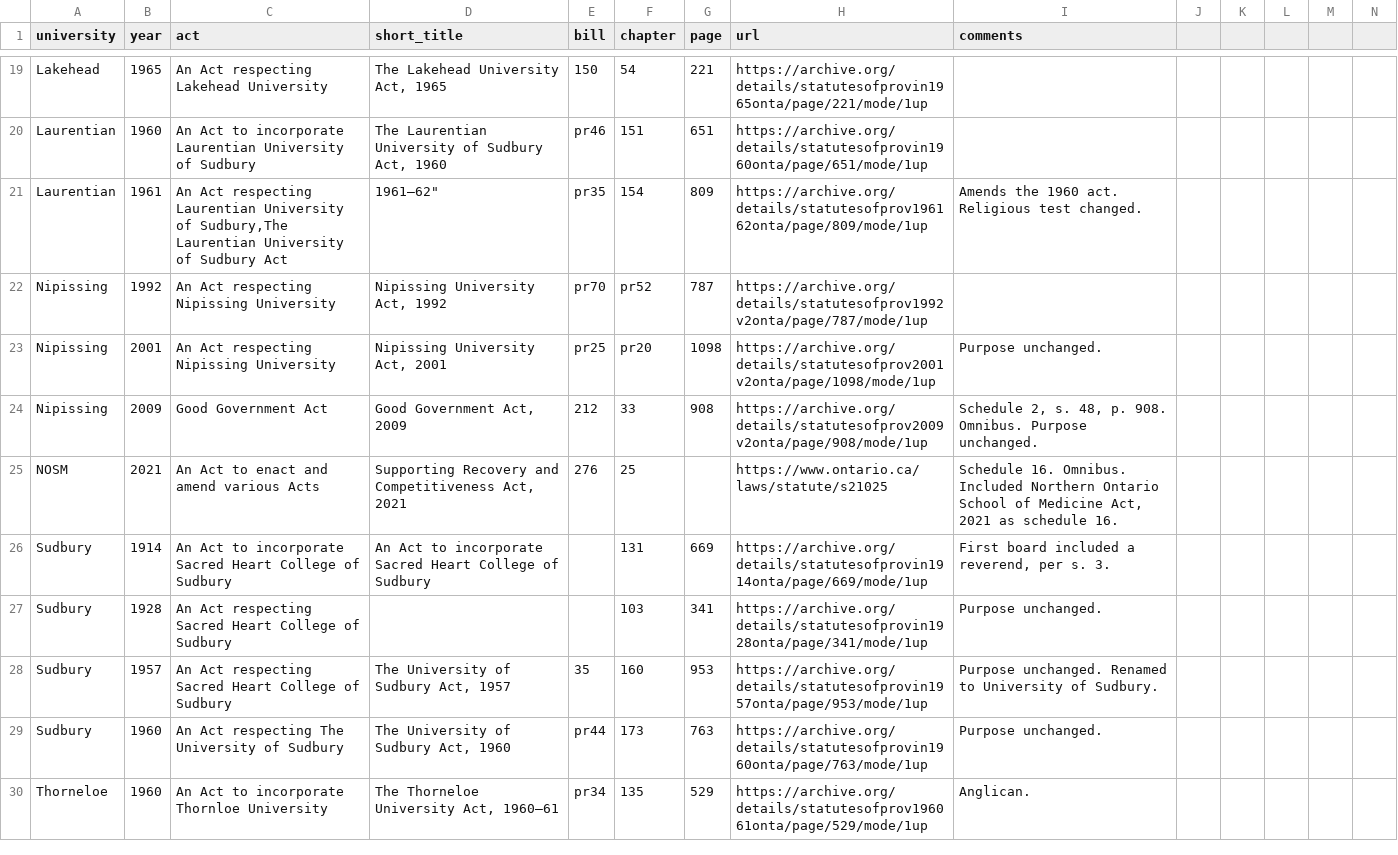
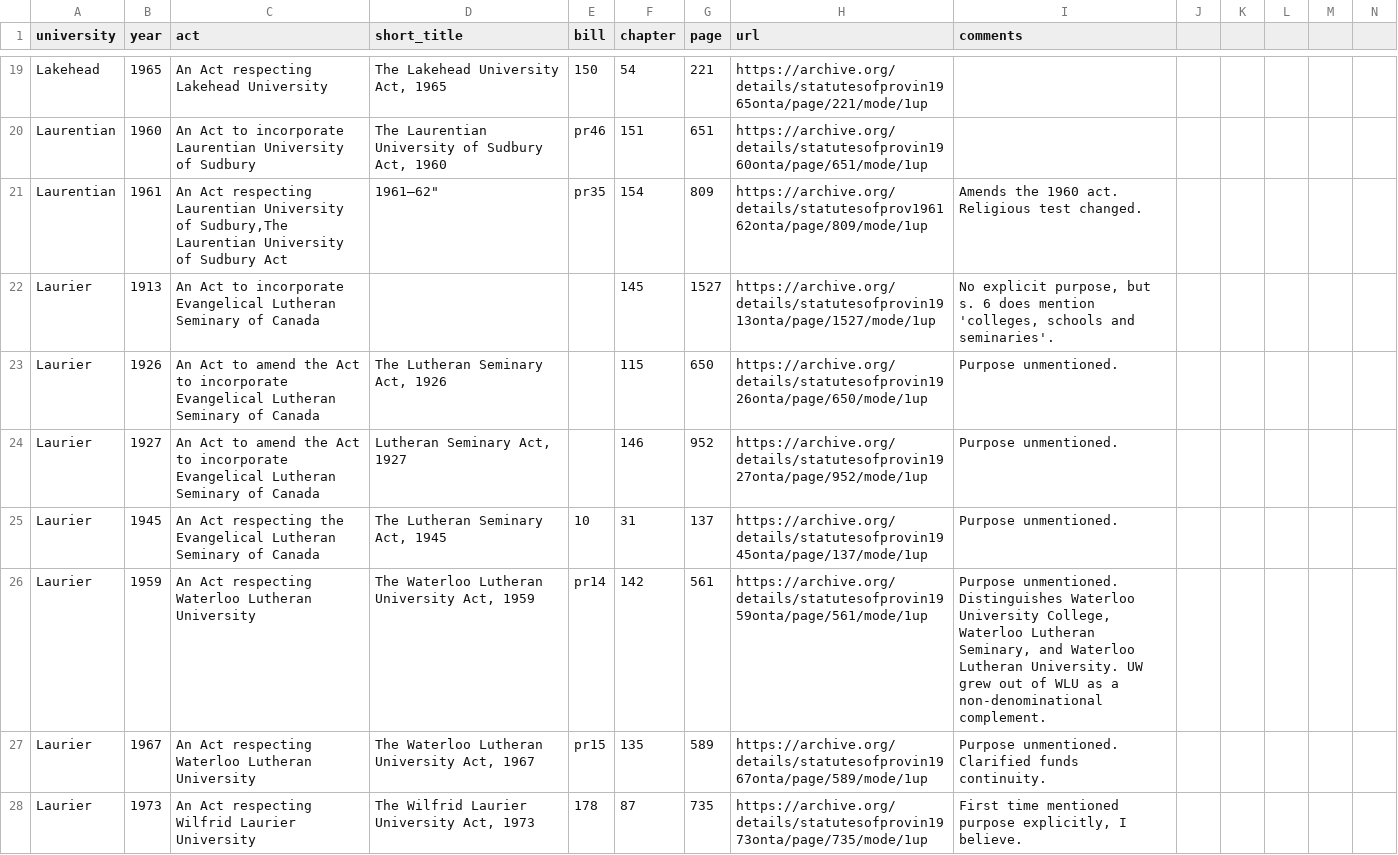
Before and after one commit to lchski/university-acts, a CSV file: data/source/university-acts.csv, drawn as a sheet; only a part is shown, gaps mark what is left out; the shorter side is filled out with more unchanged rows; rows hold the shown columns only; the diff covers the shown part only; the diff names each change by its address in the sheet, - before the commit and + after, or states it on an @@ line.

Commit message:
Laurier, some of Waterloo (they were related!)

```diff
--- a/data/source/university-acts.csv
+++ b/data/source/university-acts.csv
+row 22: Laurier | 1913 | An Act to incorporate Evangelical Lutheran Seminary of Canada |  |  | 145 | 1527 | https://archive.org/details/statutesofprovin1913onta/page/1527/mode/1up | No explicit purpose, but s. 6 does mention 'colleges, schools and seminaries'.
+row 23: Laurier | 1926 | An Act to amend the Act to incorporate Evangelical Lutheran Seminary of Canada | The Lutheran Seminary Act, 1926 |  | 115 | 650 | https://archive.org/details/statutesofprovin1926onta/page/650/mode/1up | Purpose unmentioned.
+row 24: Laurier | 1927 | An Act to amend the Act to incorporate Evangelical Lutheran Seminary of Canada | Lutheran Seminary Act, 1927 |  | 146 | 952 | https://archive.org/details/statutesofprovin1927onta/page/952/mode/1up | Purpose unmentioned.
+row 25: Laurier | 1945 | An Act respecting the Evangelical Lutheran Seminary of Canada | The Lutheran Seminary Act, 1945 | 10 | 31 | 137 | https://archive.org/details/statutesofprovin1945onta/page/137/mode/1up | Purpose unmentioned.
+row 26: Laurier | 1959 | An Act respecting Waterloo Lutheran University | The Waterloo Lutheran University Act, 1959 | pr14 | 142 | 561 | https://archive.org/details/statutesofprovin1959onta/page/561/mode/1up | Purpose unmentioned. Distinguishes Waterloo University College, Waterloo Lutheran Seminary, and Waterloo Lutheran University. UW grew out of WLU as a non-denominational complement.
+row 27: Laurier | 1967 | An Act respecting Waterloo Lutheran University | The Waterloo Lutheran University Act, 1967 | pr15 | 135 | 589 | https://archive.org/details/statutesofprovin1967onta/page/589/mode/1up | Purpose unmentioned. Clarified funds continuity.
+row 28: Laurier | 1973 | An Act respecting Wilfrid Laurier University | The Wilfrid Laurier University Act, 1973 | 178 | 87 | 735 | https://archive.org/details/statutesofprovin1973onta/page/735/mode/1up | First time mentioned purpose explicitly, I believe.
```
Also changed, not shown: 6 added rows elsewhere in this file, data/source/purposes.csv, data/source/universities.csv.
